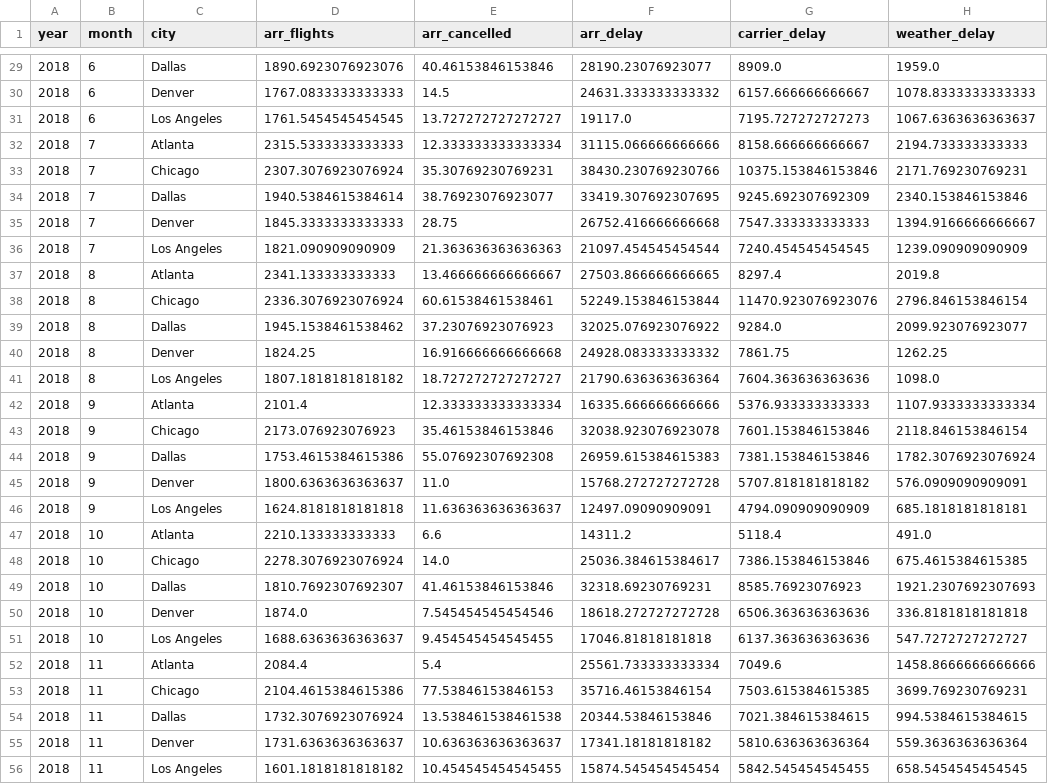
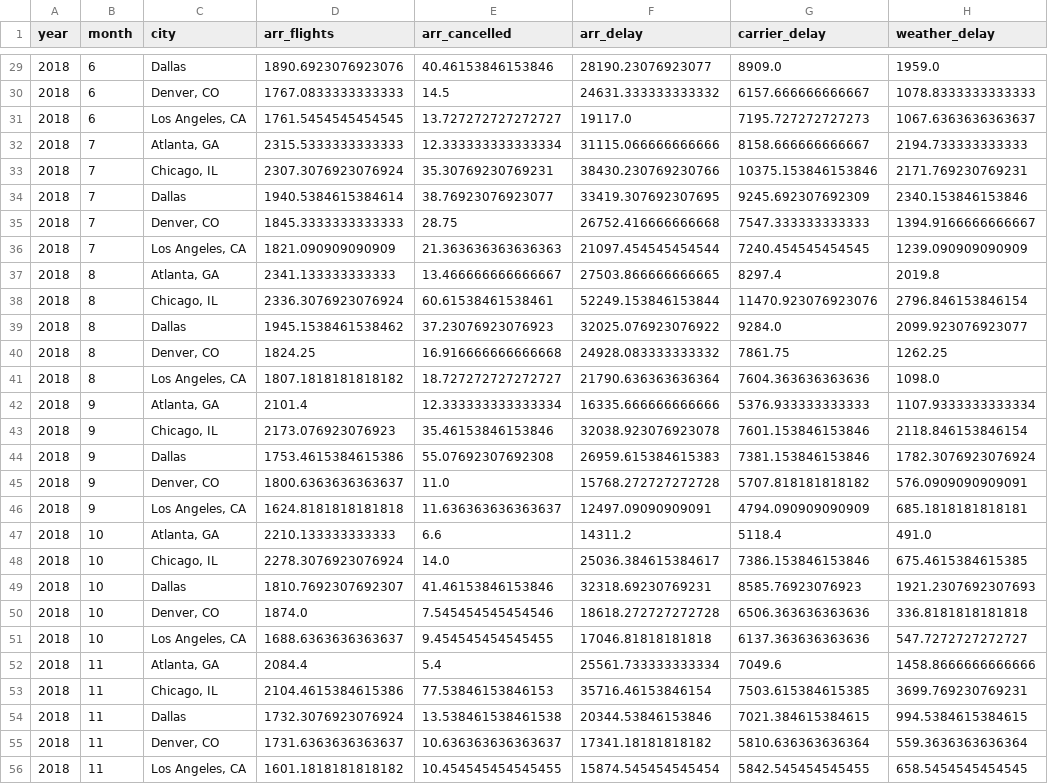
Before and after one commit to jmarshall2020/Jessica_Homework, a CSV file: ETL_Project/ETL_Project_Final/Resources/year.csv, drawn as a sheet; only a part is shown, gaps mark what is left out; the diff covers the shown part only.

```diff
--- a/ETL_Project/ETL_Project_Final/Resources/year.csv
+++ b/ETL_Project/ETL_Project_Final/Resources/year.csv
@@ -29,28 +29,28 @@ year,month,city,arr_flights,arr_cancelled, arr_delay, carrier_delay,weather_dela
 2018,6,Dallas,1890.6923076923076,40.46153846153846,28190.23076923077,8909.0,1959.0
-2018,6,Denver,1767.0833333333333,14.5,24631.333333333332,6157.666666666667,1078.8333333333333
-2018,6,Los Angeles,1761.5454545454545,13.727272727272727,19117.0,7195.727272727273,1067.6363636363637
-2018,7,Atlanta,2315.5333333333333,12.333333333333334,31115.066666666666,8158.666666666667,2194.733333333333
-2018,7,Chicago,2307.3076923076924,35.30769230769231,38430.230769230766,10375.153846153846,2171.769230769231
+2018,6,"Denver, CO",1767.0833333333333,14.5,24631.333333333332,6157.666666666667,1078.8333333333333
+2018,6,"Los Angeles, CA",1761.5454545454545,13.727272727272727,19117.0,7195.727272727273,1067.6363636363637
+2018,7,"Atlanta, GA",2315.5333333333333,12.333333333333334,31115.066666666666,8158.666666666667,2194.733333333333
+2018,7,"Chicago, IL",2307.3076923076924,35.30769230769231,38430.230769230766,10375.153846153846,2171.769230769231
 2018,7,Dallas,1940.5384615384614,38.76923076923077,33419.307692307695,9245.692307692309,2340.153846153846
-2018,7,Denver,1845.3333333333333,28.75,26752.416666666668,7547.333333333333,1394.9166666666667
-2018,7,Los Angeles,1821.090909090909,21.363636363636363,21097.454545454544,7240.454545454545,1239.090909090909
-2018,8,Atlanta,2341.133333333333,13.466666666666667,27503.866666666665,8297.4,2019.8
-2018,8,Chicago,2336.3076923076924,60.61538461538461,52249.153846153844,11470.923076923076,2796.846153846154
+2018,7,"Denver, CO",1845.3333333333333,28.75,26752.416666666668,7547.333333333333,1394.9166666666667
+2018,7,"Los Angeles, CA",1821.090909090909,21.363636363636363,21097.454545454544,7240.454545454545,1239.090909090909
+2018,8,"Atlanta, GA",2341.133333333333,13.466666666666667,27503.866666666665,8297.4,2019.8
+2018,8,"Chicago, IL",2336.3076923076924,60.61538461538461,52249.153846153844,11470.923076923076,2796.846153846154
 2018,8,Dallas,1945.1538461538462,37.23076923076923,32025.076923076922,9284.0,2099.923076923077
-2018,8,Denver,1824.25,16.916666666666668,24928.083333333332,7861.75,1262.25
-2018,8,Los Angeles,1807.1818181818182,18.727272727272727,21790.636363636364,7604.363636363636,1098.0
-2018,9,Atlanta,2101.4,12.333333333333334,16335.666666666666,5376.933333333333,1107.9333333333334
-2018,9,Chicago,2173.076923076923,35.46153846153846,32038.923076923078,7601.153846153846,2118.846153846154
+2018,8,"Denver, CO",1824.25,16.916666666666668,24928.083333333332,7861.75,1262.25
+2018,8,"Los Angeles, CA",1807.1818181818182,18.727272727272727,21790.636363636364,7604.363636363636,1098.0
+2018,9,"Atlanta, GA",2101.4,12.333333333333334,16335.666666666666,5376.933333333333,1107.9333333333334
+2018,9,"Chicago, IL",2173.076923076923,35.46153846153846,32038.923076923078,7601.153846153846,2118.846153846154
 2018,9,Dallas,1753.4615384615386,55.07692307692308,26959.615384615383,7381.153846153846,1782.3076923076924
-2018,9,Denver,1800.6363636363637,11.0,15768.272727272728,5707.818181818182,576.0909090909091
-2018,9,Los Angeles,1624.8181818181818,11.636363636363637,12497.09090909091,4794.090909090909,685.1818181818181
-2018,10,Atlanta,2210.133333333333,6.6,14311.2,5118.4,491.0
-2018,10,Chicago,2278.3076923076924,14.0,25036.384615384617,7386.153846153846,675.4615384615385
+2018,9,"Denver, CO",1800.6363636363637,11.0,15768.272727272728,5707.818181818182,576.0909090909091
+2018,9,"Los Angeles, CA",1624.8181818181818,11.636363636363637,12497.09090909091,4794.090909090909,685.1818181818181
+2018,10,"Atlanta, GA",2210.133333333333,6.6,14311.2,5118.4,491.0
+2018,10,"Chicago, IL",2278.3076923076924,14.0,25036.384615384617,7386.153846153846,675.4615384615385
 2018,10,Dallas,1810.7692307692307,41.46153846153846,32318.69230769231,8585.76923076923,1921.2307692307693
-2018,10,Denver,1874.0,7.545454545454546,18618.272727272728,6506.363636363636,336.8181818181818
-2018,10,Los Angeles,1688.6363636363637,9.454545454545455,17046.81818181818,6137.363636363636,547.7272727272727
-2018,11,Atlanta,2084.4,5.4,25561.733333333334,7049.6,1458.8666666666666
-2018,11,Chicago,2104.4615384615386,77.53846153846153,35716.46153846154,7503.615384615385,3699.769230769231
+2018,10,"Denver, CO",1874.0,7.545454545454546,18618.272727272728,6506.363636363636,336.8181818181818
+2018,10,"Los Angeles, CA",1688.6363636363637,9.454545454545455,17046.81818181818,6137.363636363636,547.7272727272727
+2018,11,"Atlanta, GA",2084.4,5.4,25561.733333333334,7049.6,1458.8666666666666
+2018,11,"Chicago, IL",2104.4615384615386,77.53846153846153,35716.46153846154,7503.615384615385,3699.769230769231
 2018,11,Dallas,1732.3076923076924,13.538461538461538,20344.53846153846,7021.384615384615,994.5384615384615
-2018,11,Denver,1731.6363636363637,10.636363636363637,17341.18181818182,5810.636363636364,559.3636363636364
-2018,11,Los Angeles,1601.1818181818182,10.454545454545455,15874.545454545454,5842.545454545455,658.5454545454545
+2018,11,"Denver, CO",1731.6363636363637,10.636363636363637,17341.18181818182,5810.636363636364,559.3636363636364
+2018,11,"Los Angeles, CA",1601.1818181818182,10.454545454545455,15874.545454545454,5842.545454545455,658.5454545454545
```
Also changed, not shown: 26 edited cells elsewhere in this file, ETL_Project/ETL_Project_Final/Resources/final_df.csv, 4 other files.
